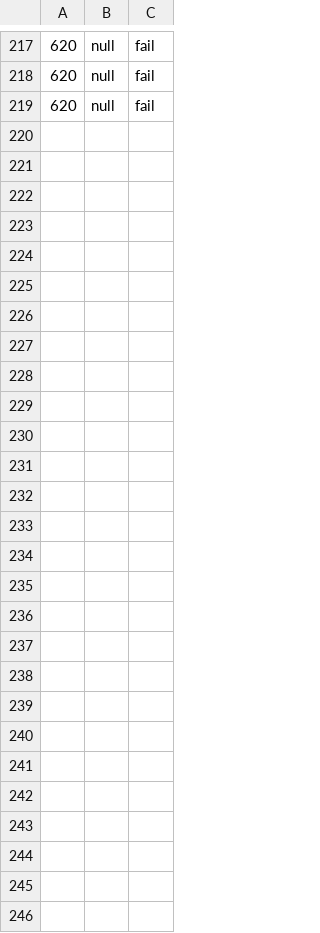
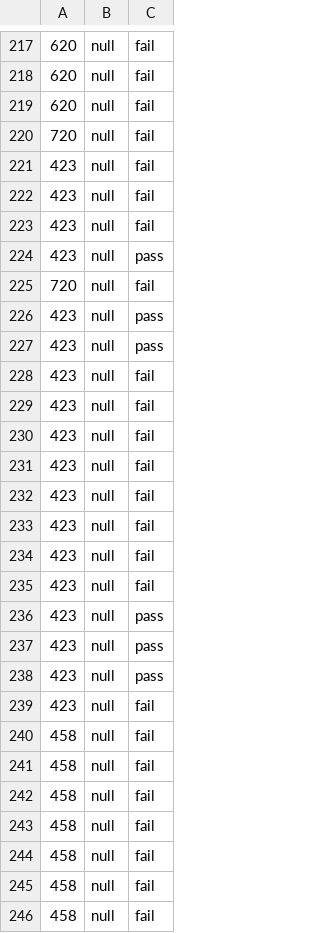
Before and after one commit to nicholaskhuong/axisautomation, a CSV file: AxisP2PAutomation/ALM.csv, drawn as a sheet; only a part is shown, gaps mark what is left out.

```diff
--- a/AxisP2PAutomation/ALM.csv
+++ b/AxisP2PAutomation/ALM.csv
@@ -219 +219,28 @@
 620,null,fail
+720,null,fail
+423,null,fail
+423,null,fail
+423,null,fail
+423,null,pass
+720,null,fail
+423,null,pass
+423,null,pass
+423,null,fail
+423,null,fail
+423,null,fail
+423,null,fail
+423,null,fail
+423,null,fail
+423,null,fail
+423,null,fail
+423,null,pass
+423,null,pass
+423,null,pass
+423,null,fail
+458,null,fail
+458,null,fail
+458,null,fail
+458,null,fail
+458,null,fail
+458,null,fail
+458,null,fail
```
Also changed, not shown: 1 other file.
